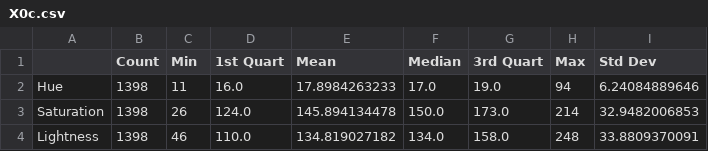
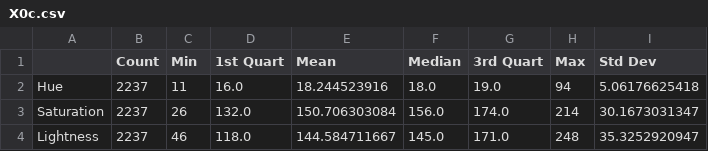
Before and after one commit to ant3017/euro-coin-classifier, a CSV file: reports/X0c.csv, drawn as a sheet.

```diff
--- a/reports/X0c.csv
+++ b/reports/X0c.csv
@@ -1,4 +1,4 @@
 ,Count,Min,1st Quart,Mean,Median,3rd Quart,Max,Std Dev
-Hue,1398,11,16.0,17.8984263233,17.0,19.0,94,6.24084889646
-Saturation,1398,26,124.0,145.894134478,150.0,173.0,214,32.9482006853
-Lightness,1398,46,110.0,134.819027182,134.0,158.0,248,33.8809370091
+Hue,2237,11,16.0,18.244523916,18.0,19.0,94,5.06176625418
+Saturation,2237,26,132.0,150.706303084,156.0,174.0,214,30.1673031347
+Lightness,2237,46,118.0,144.584711667,145.0,171.0,248,35.3252920947
```
Also changed, not shown: reports/10c.csv, reports/1e.csv, 6 other files.
